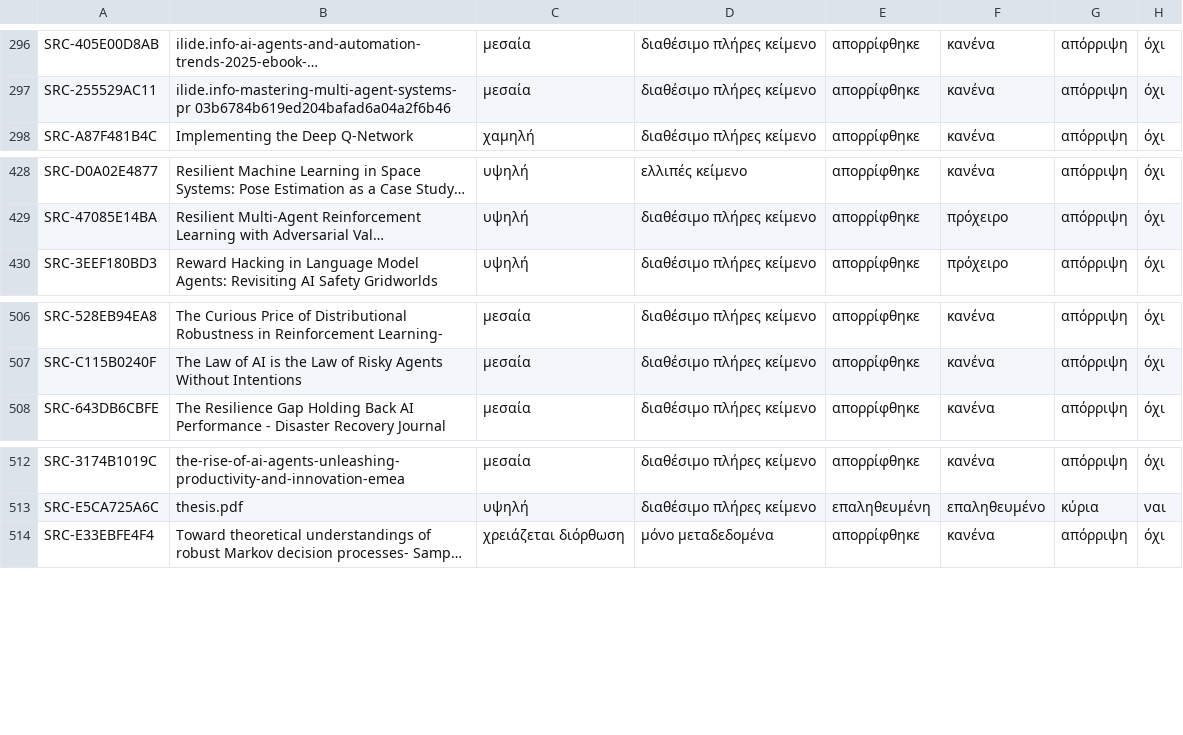
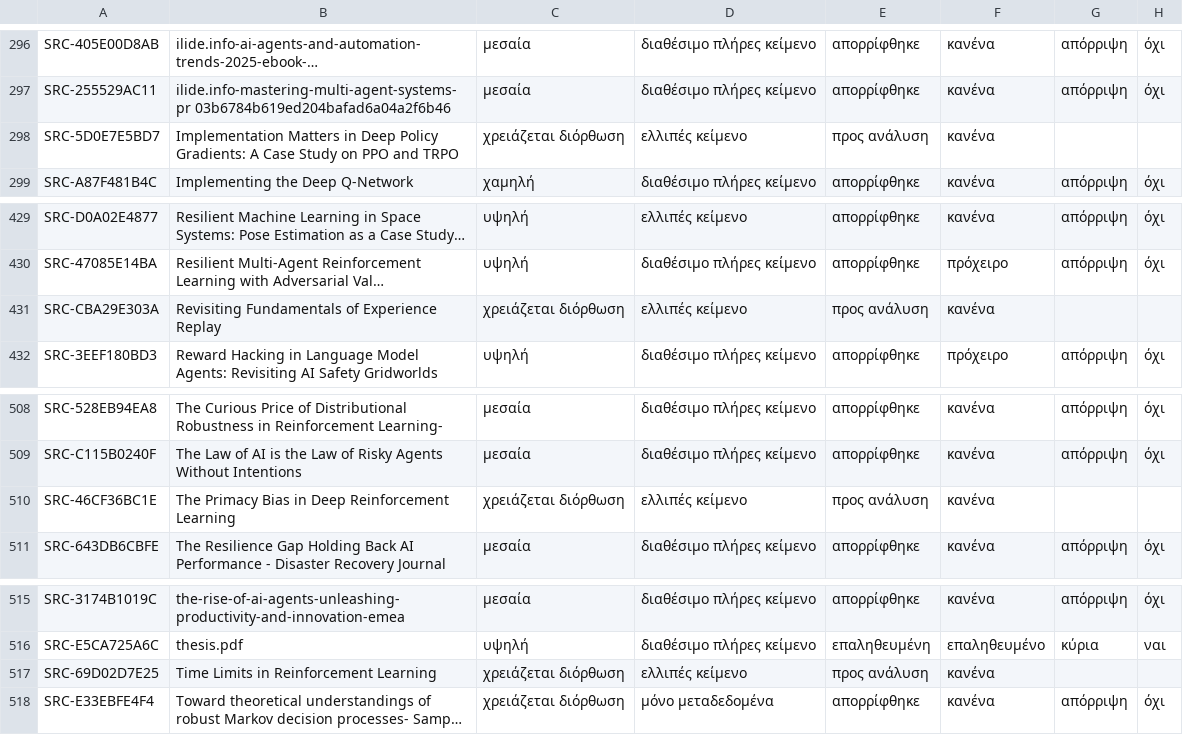
Before and after one commit to MariosGiannakaras/ThesisBibliography, a CSV file: catalog/analysis-status.csv, drawn as a sheet; only a part is shown, gaps mark what is left out; long unchanged cells end in …; the diff names each change by its address in the sheet, - before the commit and + after, or states it on an @@ line.

```diff
--- a/catalog/analysis-status.csv
+++ b/catalog/analysis-status.csv
+row 298: SRC-5D0E7E5BD7 | Implementation Matters in Deep Policy Gradients: A Case Study on PPO and TRPO | χρειάζεται διόρθωση | ελλιπές κείμενο | προς ανάλυση | κανένα
+row 431: SRC-CBA29E303A | Revisiting Fundamentals of Experience Replay | χρειάζεται διόρθωση | ελλιπές κείμενο | προς ανάλυση | κανένα
+row 510: SRC-46CF36BC1E | The Primacy Bias in Deep Reinforcement Learning | χρειάζεται διόρθωση | ελλιπές κείμενο | προς ανάλυση | κανένα
+row 517: SRC-69D02D7E25 | Time Limits in Reinforcement Learning | χρειάζεται διόρθωση | ελλιπές κείμενο | προς ανάλυση | κανένα
```
Also changed, not shown: thesis-package/manifest.csv, 5 other files.
